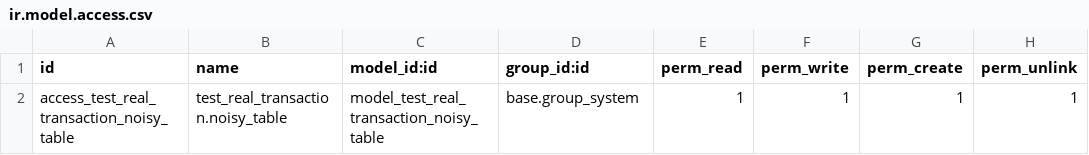
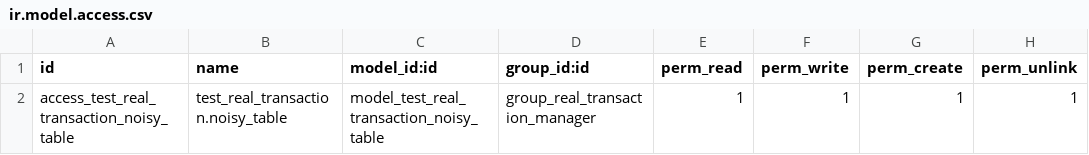
Before and after one commit to BrucePerens/hams_community, a CSV file: test_real_transaction/security/ir.model.access.csv, drawn as a sheet.

```diff
--- a/test_real_transaction/security/ir.model.access.csv
+++ b/test_real_transaction/security/ir.model.access.csv
@@ -1,2 +1,2 @@
 id,name,model_id:id,group_id:id,perm_read,perm_write,perm_create,perm_unlink
-access_test_real_transaction_noisy_table,test_real_transaction.noisy_table,model_test_real_transaction_noisy_table,base.group_system,1,1,1,1
+access_test_real_transaction_noisy_table,test_real_transaction.noisy_table,model_test_real_transaction_noisy_table,group_real_transaction_manager,1,1,1,1
```
Also changed, not shown: 7 other files.
